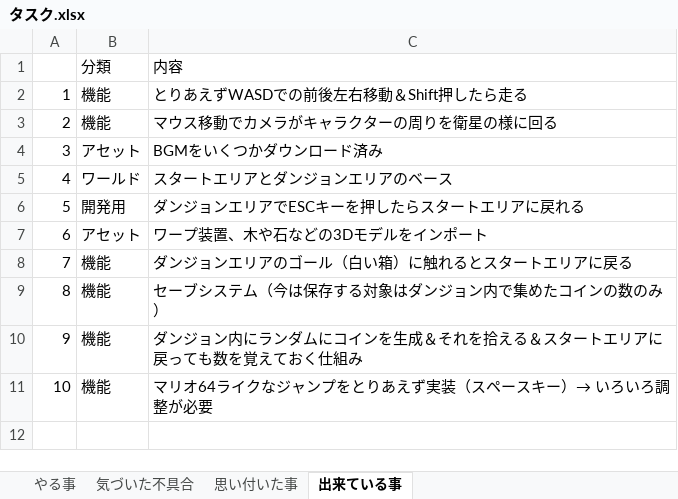
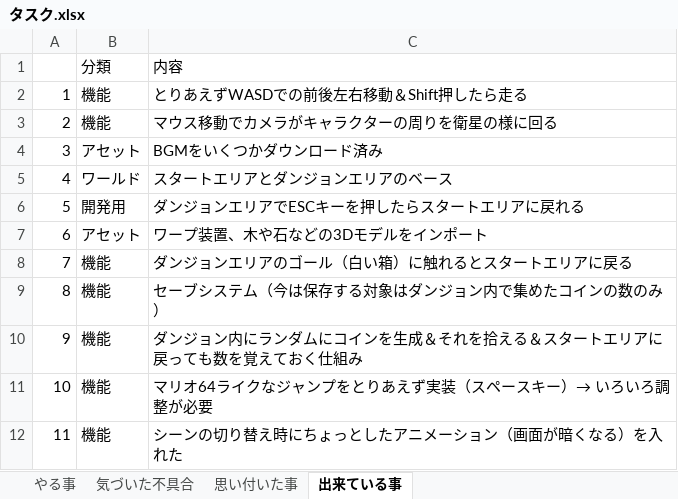
Before and after one commit to Wonchul-Jung88/Indie_Game_Challenge, an Excel workbook: Indie Game Challenge/Assets/Document/タスク.xlsx, sheet 出来ている事, drawn as a sheet; values as stored, in another font and other column widths than the file's, no borders; the diff names each change by its address in the sheet, - before the commit and + after, or states it on an @@ line.

Commit message:
Update タスク.xlsx

```diff
--- a/Indie Game Challenge/Assets/Document/タスク.xlsx (sheet 出来ている事)
+++ b/Indie Game Challenge/Assets/Document/タスク.xlsx (sheet 出来ている事)
+row 12: 11 | 機能 | シーンの切り替え時にちょっとしたアニメーション（画面が暗くなる）を入れた
```
Also changed, not shown: sheet 気づいた不具合.
